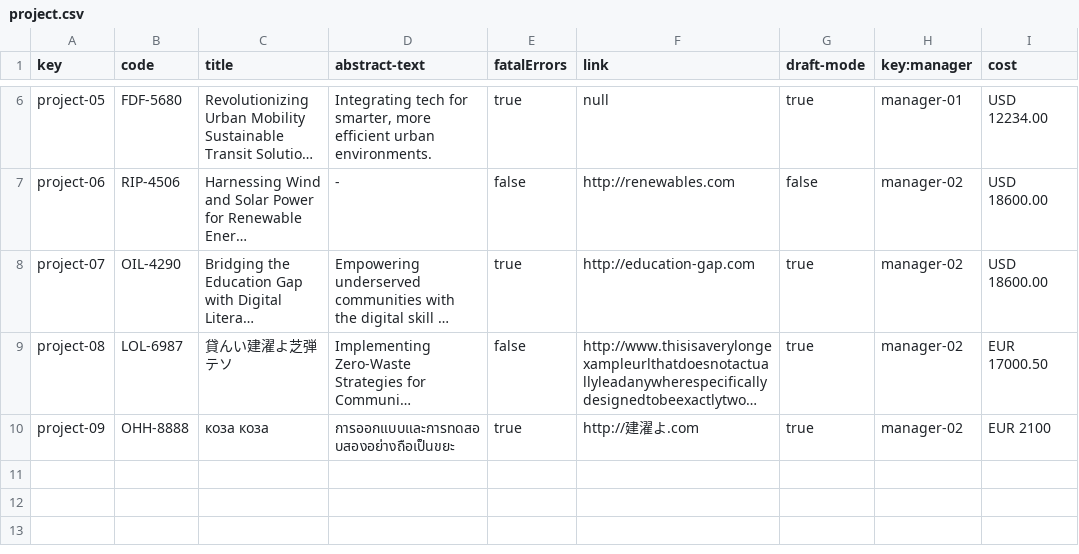
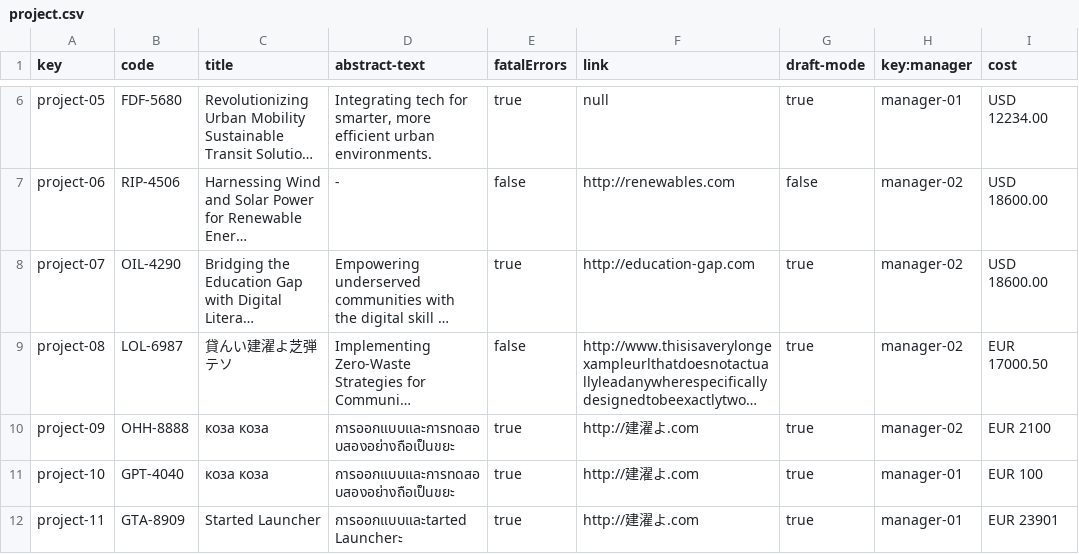
Before and after one commit to juanlo017/c1.034, a CSV file: src/main/webapp/WEB-INF/resources/sample-data/project.csv, drawn as a sheet; only a part is shown, gaps mark what is left out; long unchanged cells end in …; the diff names each change by its address in the sheet, - before the commit and + after, or states it on an @@ line.

```diff
--- a/src/main/webapp/WEB-INF/resources/sample-data/project.csv
+++ b/src/main/webapp/WEB-INF/resources/sample-data/project.csv
+row 11: project-10 | GPT-4040 | коза коза | การออกแบบและการทดสอบสองอย่างถือเป็นขยะ | true | http://建濯よ.com | true | manager-01 | EUR 100
+row 12: project-11 | GTA-8909 | Started Launcher | การออกแบบและtarted Launcherะ | true | http://建濯よ.com | true | manager-01 | EUR 23901
```
Also changed, not shown: src/main/webapp/WEB-INF/resources/sample-data/assignment.csv, 13 other files.
